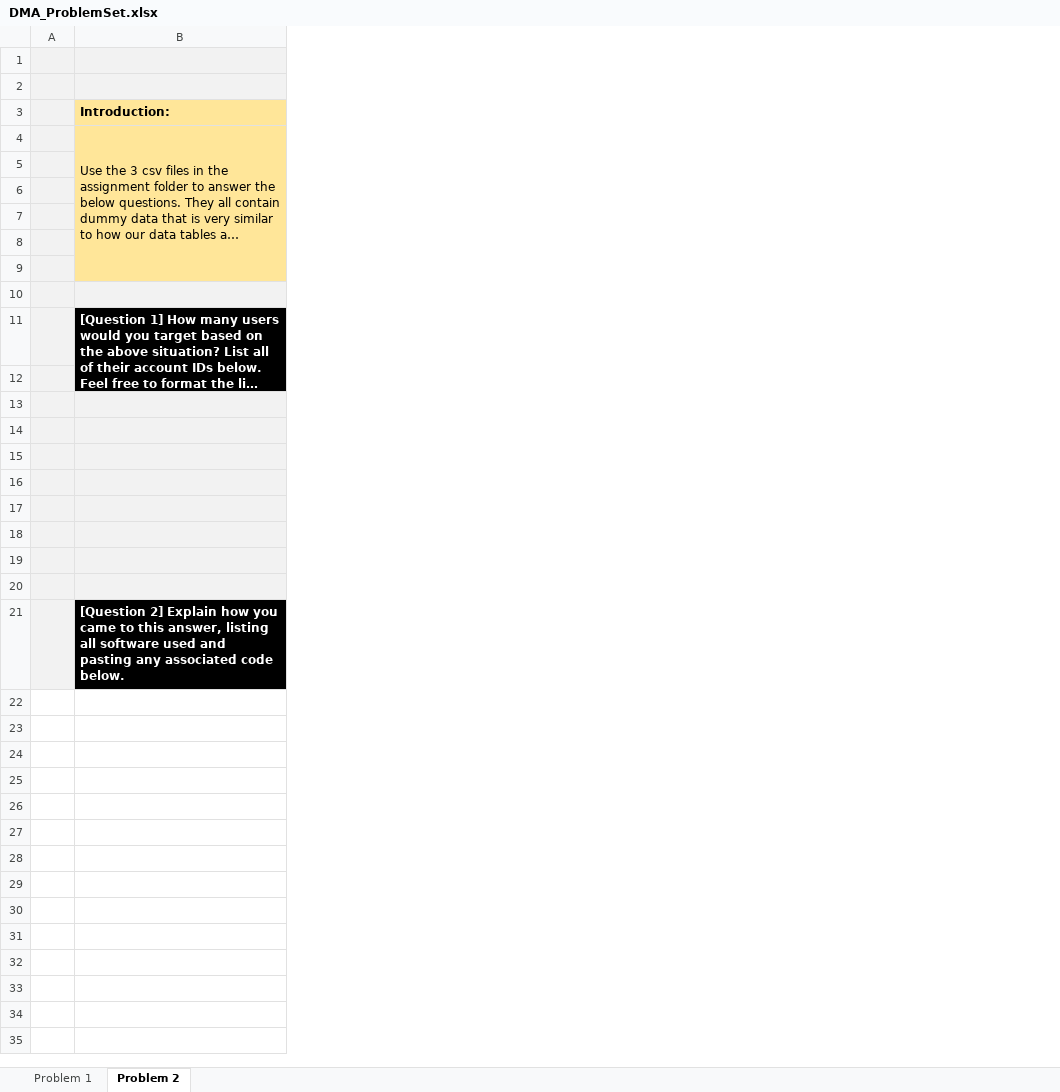
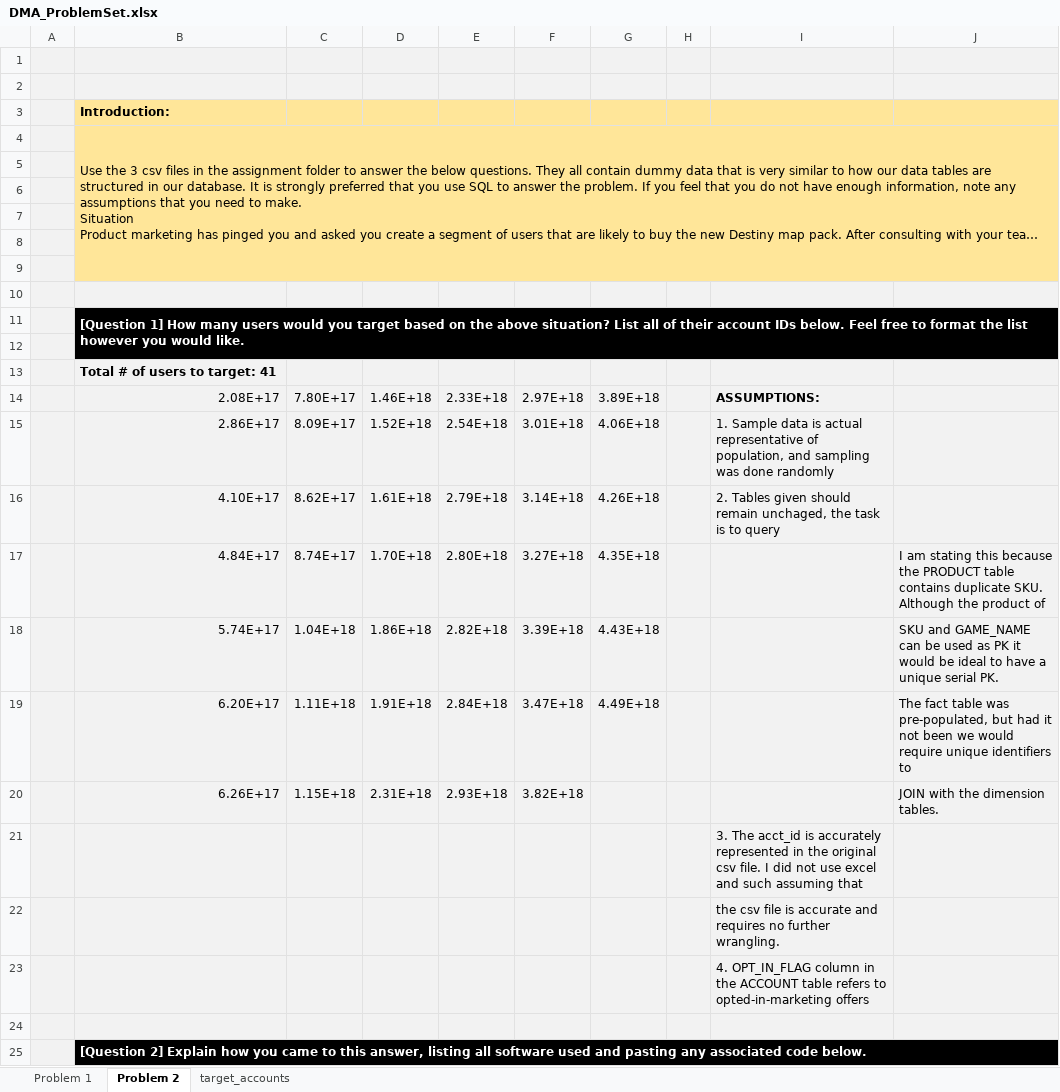
Before and after one commit to bosea3000/DMA_ProbSet, an Excel workbook: DMA_ProblemSet.xlsx, sheet Problem 2, drawn as a sheet; long unchanged cells end in …; values as stored, in another font and other column widths than the file's, no borders; charts and pictures not drawn; addresses are those after the commit; the diff names each change by its address in the sheet, - before the commit and + after, or states it on an @@ line.

Commit message:
UPDATE: Main Sheet

```diff
--- a/DMA_ProblemSet.xlsx (sheet Problem 2)
+++ b/DMA_ProblemSet.xlsx (sheet Problem 2)
+sheet tab: target_accounts
+column C, rows 14-16: 7.80E+17 | 8.09E+17 | 8.62E+17
+column D, rows 14-16: 1.46E+18 | 1.52E+18 | 1.61E+18
+column E, rows 14-16: 2.33E+18 | 2.54E+18 | 2.79E+18
+column F, rows 14-16: 2.97E+18 | 3.01E+18 | 3.14E+18
+column G, rows 14-16: 3.89E+18 | 4.06E+18 | 4.26E+18
+column H, empty
+column I, rows 14-16: ASSUMPTIONS: | 1. Sample data is actual representative of population, and sampling was done randomly | 2. Tables given should remain unchaged, the task is to query; rows 21-23: 3. The acct_id is accurately represented in the original csv file. I did not use excel and such assuming that | the csv file is accurate and requires no further wrangling. | 4. OPT_IN_FLAG column in the ACCOUNT table refers to opted-in-marketing offers
+column J, empty
-B13: (empty)
+B13: Total # of users to target: 41
-row 14: (empty)
+row 14:  | 2.08E+17 | 7.80E+17 | 1.46E+18 | 2.33E+18 | 2.97E+18 | 3.89E+18 |  | ASSUMPTIONS:
-row 15: (empty)
+row 15:  | 2.86E+17 | 8.09E+17 | 1.52E+18 | 2.54E+18 | 3.01E+18 | 4.06E+18 |  | 1. Sample data is actual representative of population, and sampling was done randomly
-row 16: (empty)
+row 16:  | 4.10E+17 | 8.62E+17 | 1.61E+18 | 2.79E+18 | 3.14E+18 | 4.26E+18 |  | 2. Tables given should remain unchaged, the task is to query
+row 17:  | 4.84E+17 | 8.74E+17 | 1.70E+18 | 2.80E+18 | 3.27E+18 | 4.35E+18 |  |  | I am stating this because the PRODUCT table contains duplicate SKU. Although the product of
+row 18:  | 5.74E+17 | 1.04E+18 | 1.86E+18 | 2.82E+18 | 3.39E+18 | 4.43E+18 |  |  | SKU and GAME_NAME can be used as PK it would be ideal to have a unique serial PK.
+row 19:  | 6.20E+17 | 1.11E+18 | 1.91E+18 | 2.84E+18 | 3.47E+18 | 4.49E+18 |  |  | The fact table was pre-populated, but had it not been we would require unique identifiers to
+row 20:  | 6.26E+17 | 1.15E+18 | 2.31E+18 | 2.93E+18 | 3.82E+18 |  |  |  | JOIN with the dimension tables.
+B25:J25 merged
```
Also changed, not shown: sheet Problem 1, charts or pictures.
